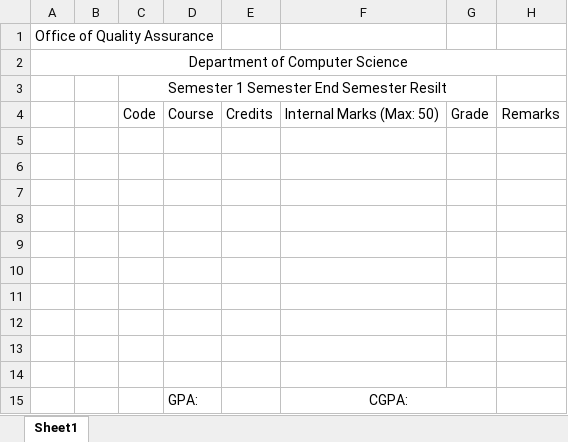
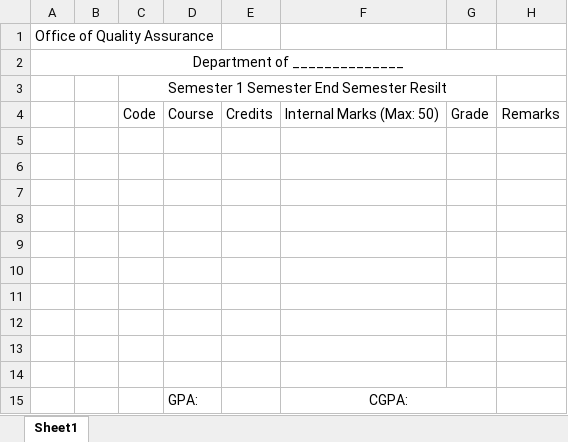
Before and after one commit to suryaansh2002/form_filling_automation, an Excel workbook: template.xlsx, sheet Sheet1, drawn as a sheet; values as stored, in another font and other column widths than the file's, no borders; the diff names each change by its address in the sheet, - before the commit and + after, or states it on an @@ line.

```diff
--- a/template.xlsx (sheet Sheet1)
+++ b/template.xlsx (sheet Sheet1)
-A2: Department of Computer Science
+A2: Department of ______________
```
Also changed, not shown: student_details_template.xlsx, 2 other files.
